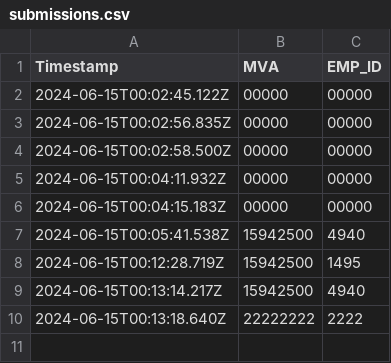
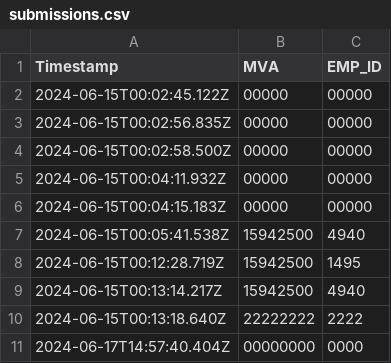
Before and after one commit to 0x000NULL/BudgetProjects, a CSV file: BoothTracker/submissions.csv, drawn as a sheet; the diff names each change by its address in the sheet, - before the commit and + after, or states it on an @@ line.

```diff
--- a/BoothTracker/submissions.csv
+++ b/BoothTracker/submissions.csv
+row 11: 2024-06-17T14:57:40.404Z | 00000000 | 0000
```
Also changed, not shown: 1 other file.
